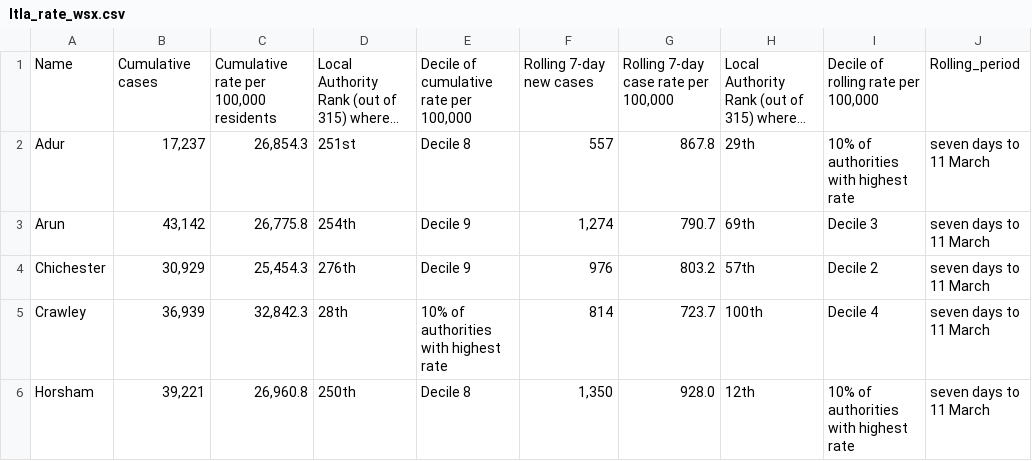
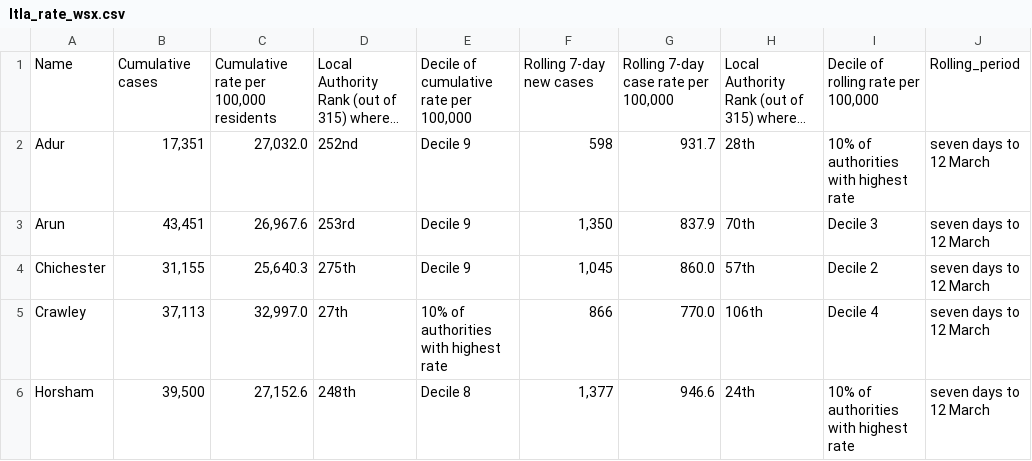
Before and after one commit to psychty/wsx_covid_datapack_public, a CSV file: Outputs/ltla_rate_wsx.csv, drawn as a sheet; only a part is shown; long unchanged cells end in …; the diff covers the shown part only; the diff names each change by its address in the sheet, - before the commit and + after, or states it on an @@ line.

```diff
--- a/Outputs/ltla_rate_wsx.csv
+++ b/Outputs/ltla_rate_wsx.csv
-B2: 17,237
+B2: 17,351
-C2: 26,854.3
+C2: 27,032.0
-D2: 251st
+D2: 252nd
-E2: Decile 8
+E2: Decile 9
-F2: 557
+F2: 598
-G2: 867.8
+G2: 931.7
-H2: 29th
+H2: 28th
-J2:J6: seven days to 11 March
+J2:J6: seven days to 12 March
-B3: 43,142
+B3: 43,451
-C3: 26,775.8
+C3: 26,967.6
-D3: 254th
+D3: 253rd
-F3: 1,274
+F3: 1,350
-G3: 790.7
+G3: 837.9
-H3: 69th
+H3: 70th
-B4: 30,929
+B4: 31,155
-C4: 25,454.3
+C4: 25,640.3
-D4: 276th
+D4: 275th
-F4: 976
+F4: 1,045
-G4: 803.2
+G4: 860.0
-B5: 36,939
+B5: 37,113
-C5: 32,842.3
+C5: 32,997.0
-D5: 28th
+D5: 27th
-F5: 814
+F5: 866
-G5: 723.7
+G5: 770.0
-H5: 100th
+H5: 106th
-B6: 39,221
+B6: 39,500
-C6: 26,960.8
+C6: 27,152.6
-D6: 250th
+D6: 248th
-F6: 1,350
+F6: 1,377
-G6: 928.0
+G6: 946.6
-H6: 12th
+H6: 24th
```
Also changed, not shown: 19 edited cells elsewhere in this file, Outputs/utla_rate_wsx.csv, Outputs/weekly_doses_proportion.csv, 57 other files.
